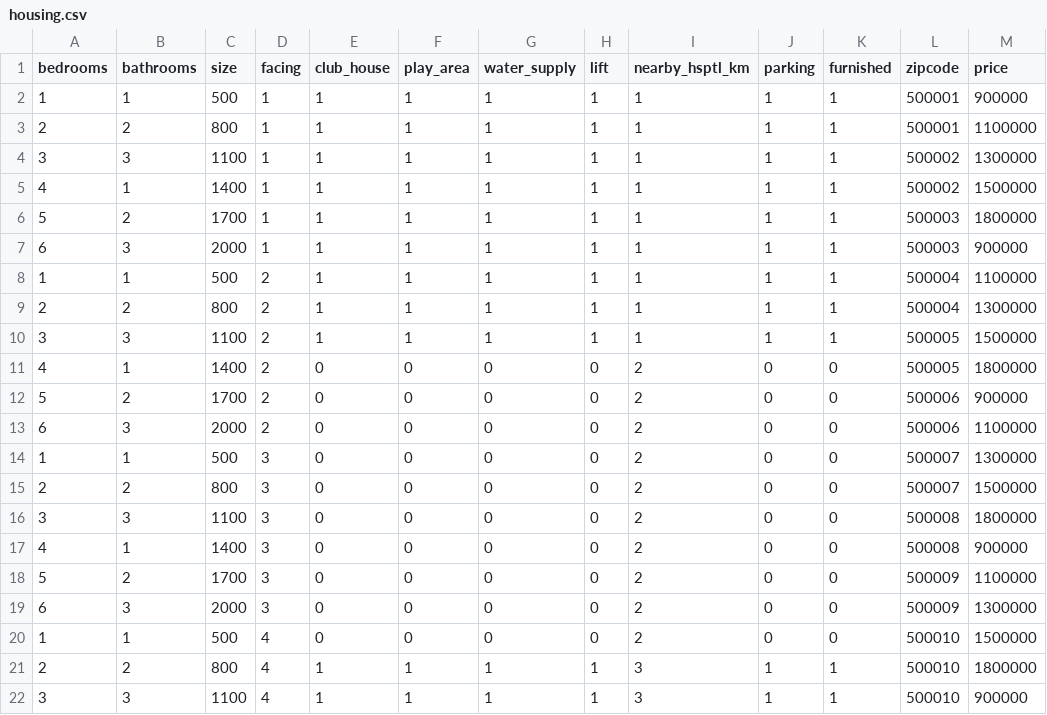
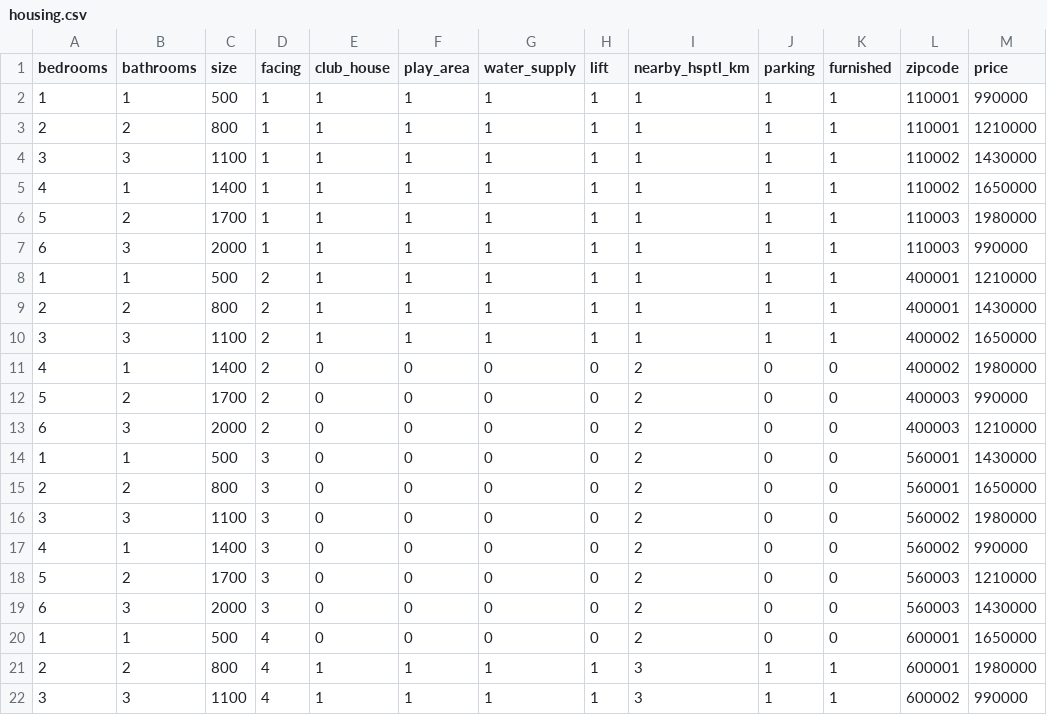
Before and after one commit to mohitkr03/House_Price_Detection, a CSV file: static/housing.csv, drawn as a sheet; only a part is shown; the diff covers the shown part only.

Commit message:
updated data

```diff
--- a/static/housing.csv
+++ b/static/housing.csv
@@ -1,22 +1,22 @@
 bedrooms,bathrooms,size,facing,club_house,play_area,water_supply,lift,nearby_hsptl_km,parking,furnished,zipcode,price
-1,1,500,1,1,1,1,1,1,1,1,500001,900000
-2,2,800,1,1,1,1,1,1,1,1,500001,1100000
-3,3,1100,1,1,1,1,1,1,1,1,500002,1300000
-4,1,1400,1,1,1,1,1,1,1,1,500002,1500000
-5,2,1700,1,1,1,1,1,1,1,1,500003,1800000
-6,3,2000,1,1,1,1,1,1,1,1,500003,900000
-1,1,500,2,1,1,1,1,1,1,1,500004,1100000
-2,2,800,2,1,1,1,1,1,1,1,500004,1300000
-3,3,1100,2,1,1,1,1,1,1,1,500005,1500000
-4,1,1400,2,0,0,0,0,2,0,0,500005,1800000
-5,2,1700,2,0,0,0,0,2,0,0,500006,900000
-6,3,2000,2,0,0,0,0,2,0,0,500006,1100000
-1,1,500,3,0,0,0,0,2,0,0,500007,1300000
-2,2,800,3,0,0,0,0,2,0,0,500007,1500000
-3,3,1100,3,0,0,0,0,2,0,0,500008,1800000
-4,1,1400,3,0,0,0,0,2,0,0,500008,900000
-5,2,1700,3,0,0,0,0,2,0,0,500009,1100000
-6,3,2000,3,0,0,0,0,2,0,0,500009,1300000
-1,1,500,4,0,0,0,0,2,0,0,500010,1500000
-2,2,800,4,1,1,1,1,3,1,1,500010,1800000
-3,3,1100,4,1,1,1,1,3,1,1,500010,900000
+1,1,500,1,1,1,1,1,1,1,1,110001,990000
+2,2,800,1,1,1,1,1,1,1,1,110001,1210000
+3,3,1100,1,1,1,1,1,1,1,1,110002,1430000
+4,1,1400,1,1,1,1,1,1,1,1,110002,1650000
+5,2,1700,1,1,1,1,1,1,1,1,110003,1980000
+6,3,2000,1,1,1,1,1,1,1,1,110003,990000
+1,1,500,2,1,1,1,1,1,1,1,400001,1210000
+2,2,800,2,1,1,1,1,1,1,1,400001,1430000
+3,3,1100,2,1,1,1,1,1,1,1,400002,1650000
+4,1,1400,2,0,0,0,0,2,0,0,400002,1980000
+5,2,1700,2,0,0,0,0,2,0,0,400003,990000
+6,3,2000,2,0,0,0,0,2,0,0,400003,1210000
+1,1,500,3,0,0,0,0,2,0,0,560001,1430000
+2,2,800,3,0,0,0,0,2,0,0,560001,1650000
+3,3,1100,3,0,0,0,0,2,0,0,560002,1980000
+4,1,1400,3,0,0,0,0,2,0,0,560002,990000
+5,2,1700,3,0,0,0,0,2,0,0,560003,1210000
+6,3,2000,3,0,0,0,0,2,0,0,560003,1430000
+1,1,500,4,0,0,0,0,2,0,0,600001,1650000
+2,2,800,4,1,1,1,1,3,1,1,600001,1980000
+3,3,1100,4,1,1,1,1,3,1,1,600002,990000
```
Also changed, not shown: 56 edited cells elsewhere in this file, 3 other files.
